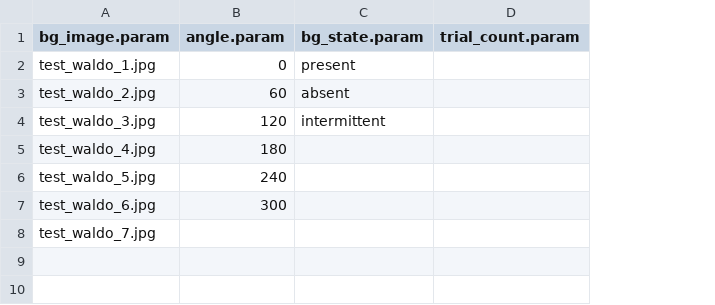
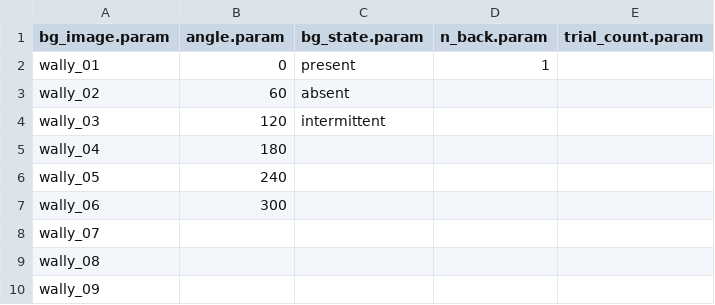
Before and after one commit to jmwmulle/waldo_replication, a CSV file: ExpAssets/WaldoReplication_config.csv, drawn as a sheet; the diff names each change by its address in the sheet, - before the commit and + after, or states it on an @@ line.

Commit message:
Added n-back param

```diff
--- a/ExpAssets/WaldoReplication_config.csv
+++ b/ExpAssets/WaldoReplication_config.csv
+column D (n_back.param), row 2: 1
-A2 (bg_image.param): test_waldo_1.jpg
+A2 (bg_image.param): wally_01
-A3 (bg_image.param): test_waldo_2.jpg
+A3 (bg_image.param): wally_02
-A4 (bg_image.param): test_waldo_3.jpg
+A4 (bg_image.param): wally_03
-A5 (bg_image.param): test_waldo_4.jpg
+A5 (bg_image.param): wally_04
-A6 (bg_image.param): test_waldo_5.jpg
+A6 (bg_image.param): wally_05
-A7 (bg_image.param): test_waldo_6.jpg
+A7 (bg_image.param): wally_06
-A8 (bg_image.param): test_waldo_7.jpg
+A8 (bg_image.param): wally_07
+row 9: wally_08
+row 10: wally_09
```
Also changed, not shown: 32 other files.
